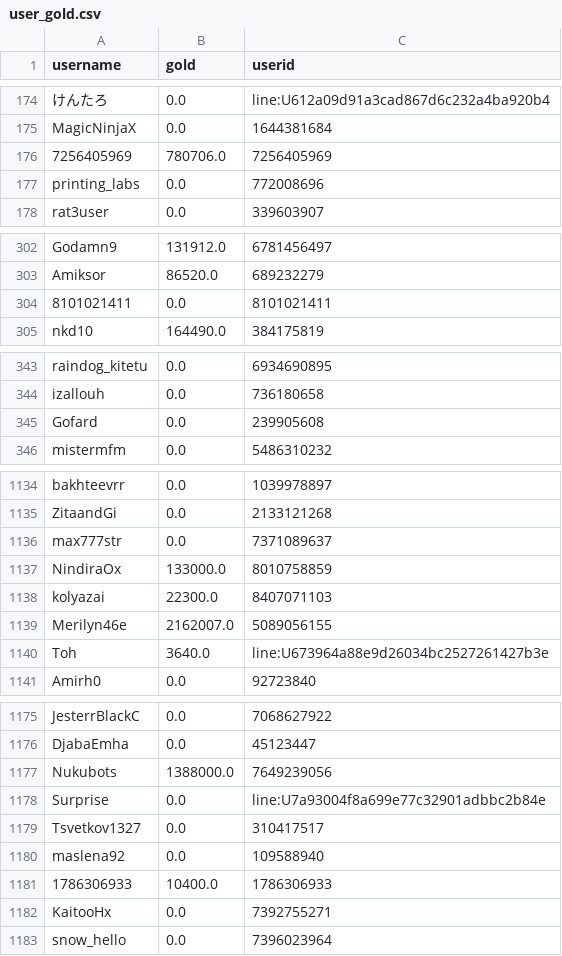
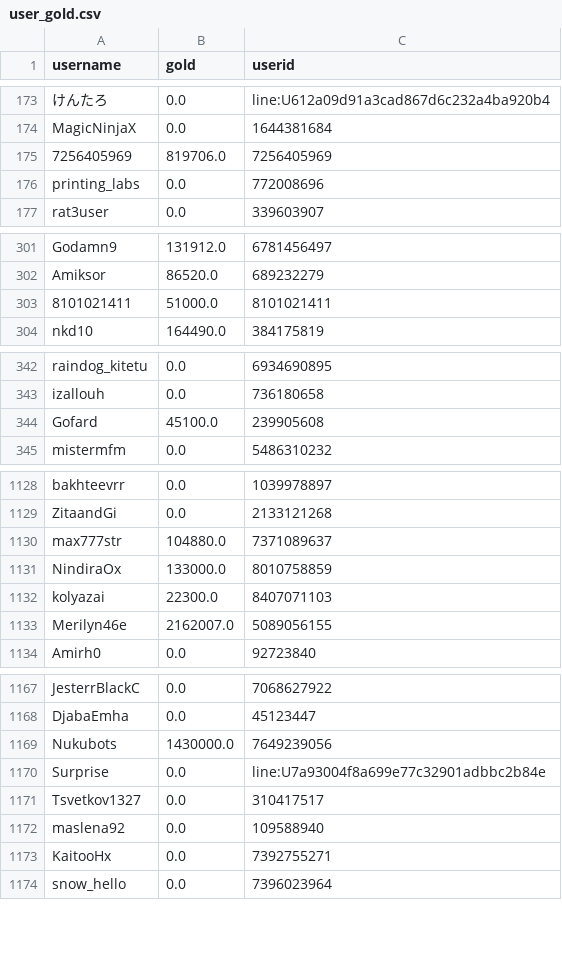
Before and after one commit to a-bormotov/tg_gold_rush, a CSV file: user_gold.csv, drawn as a sheet; only a part is shown, gaps mark what is left out; addresses are those after the commit; the diff covers the shown part only; the diff names each change by its address in the sheet, - before the commit and + after, or states it on an @@ line.

```diff
--- a/user_gold.csv
+++ b/user_gold.csv
-B175 (gold): 780706.0
+B175 (gold): 819706.0
-B303 (gold): 0.0
+B303 (gold): 51000.0
-B344 (gold): 0.0
+B344 (gold): 45100.0
-B1130 (gold): 0.0
+B1130 (gold): 104880.0
@@ row 1140 moved to row 1394: Toh @@
-B1169 (gold): 1388000.0
+B1169 (gold): 1430000.0
@@ row 1181 moved to row 1356: 1786306933 @@
```
Also changed, not shown: 11 added rows, 7 removed rows, 12 moved rows and 9 edited cells elsewhere in this file, user_total.csv.
